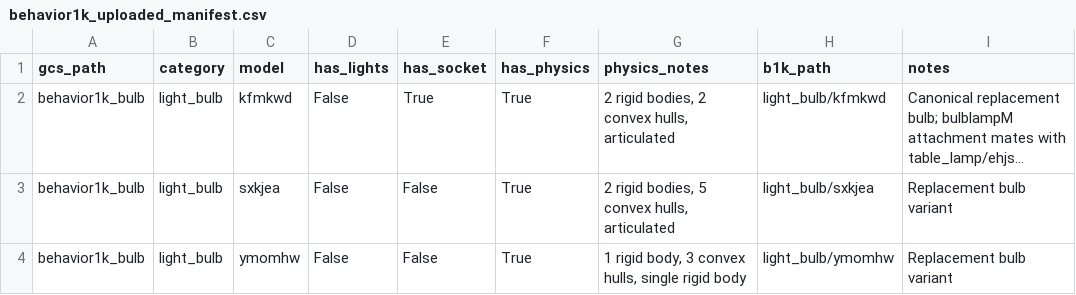
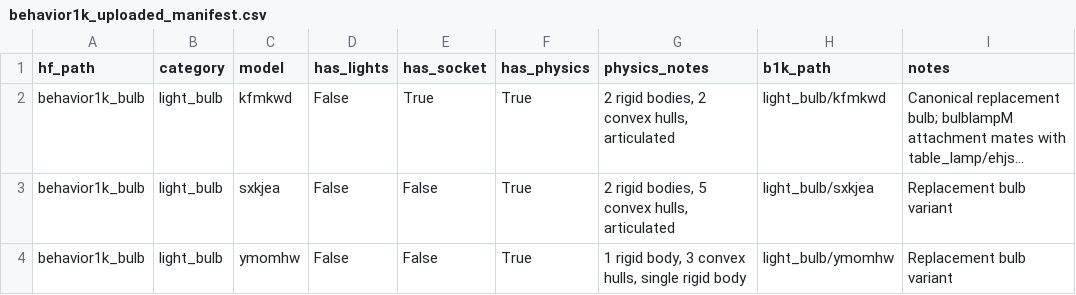
Before and after one commit to haw-ai-i/fiatlux, a CSV file: assets/behavior1k_uploaded_manifest.csv, drawn as a sheet; only a part is shown; long unchanged cells end in …; the diff names each change by its address in the sheet, - before the commit and + after, or states it on an @@ line.

Commit message:
Stop on an empty asset group, pin the hf CLI, and drop GCS from the docs
hf download treats a folder pattern that matches nothing as success, so a
group missing from the dataset still printed "Done." and only surfaced
later as a missing USD at scene build. Check that each group landed.

Pin huggingface_hub>=1.16 -- older CLIs read "<group>/" as a literal
filename and 404 -- and stop blaming auth for every fetch failure.

Point the README, both .gitignores, the asset docs, a script comment and
the BEHAVIOR-1K manifest header at the HF dataset. The material-fix note
still records that the fix went to the original bucket, and
verify_no_twist_spin.py keeps its GCS evidence path, since that data
never moved.

```diff
--- a/assets/behavior1k_uploaded_manifest.csv
+++ b/assets/behavior1k_uploaded_manifest.csv
-A1: gcs_path
+A1: hf_path
```
Also changed, not shown: 8 other files.
